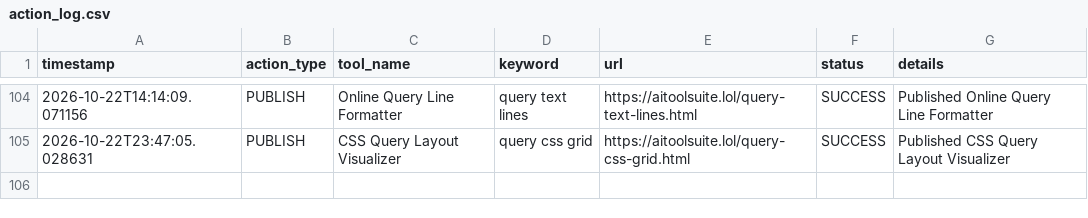
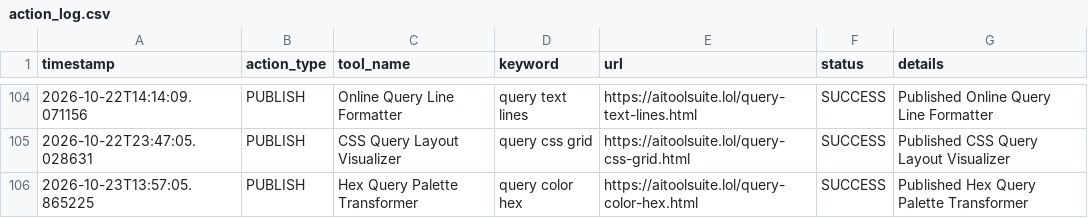
Before and after one commit to jarvissing/aitoolsuite.lol, a CSV file: logs/action_log.csv, drawn as a sheet; only a part is shown, gaps mark what is left out.

Commit message:
Auto-publish daily tool & update sitemap [skip ci]

```diff
--- a/logs/action_log.csv
+++ b/logs/action_log.csv
@@ -105 +105,2 @@ timestamp,action_type,tool_name,keyword,url,status,details
 2026-10-22T23:47:05.028631,PUBLISH,CSS Query Layout Visualizer,query css grid,https://aitoolsuite.lol/query-css-grid.html,SUCCESS,Published CSS Query Layout Visualizer
+2026-10-23T13:57:05.865225,PUBLISH,Hex Query Palette Transformer,query color hex,https://aitoolsuite.lol/query-color-hex.html,SUCCESS,Published Hex Query Palette Transformer
```
Also changed, not shown: 6 other files.
